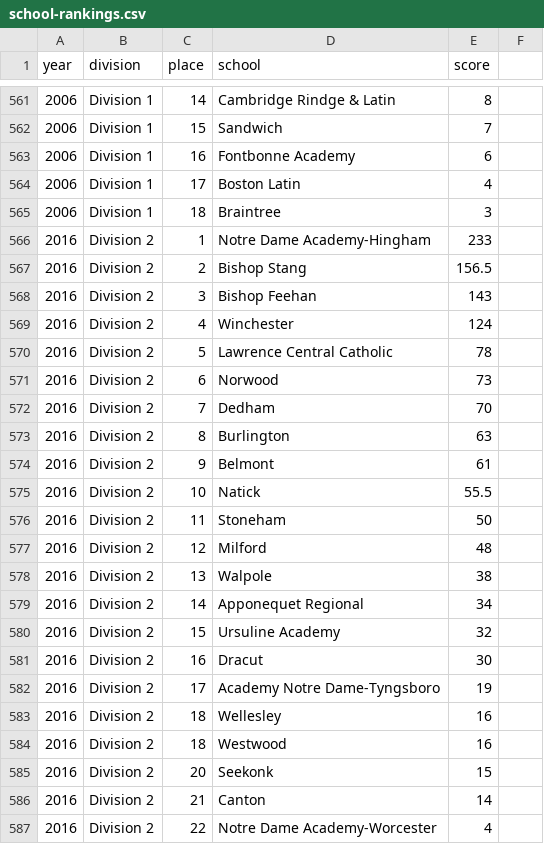
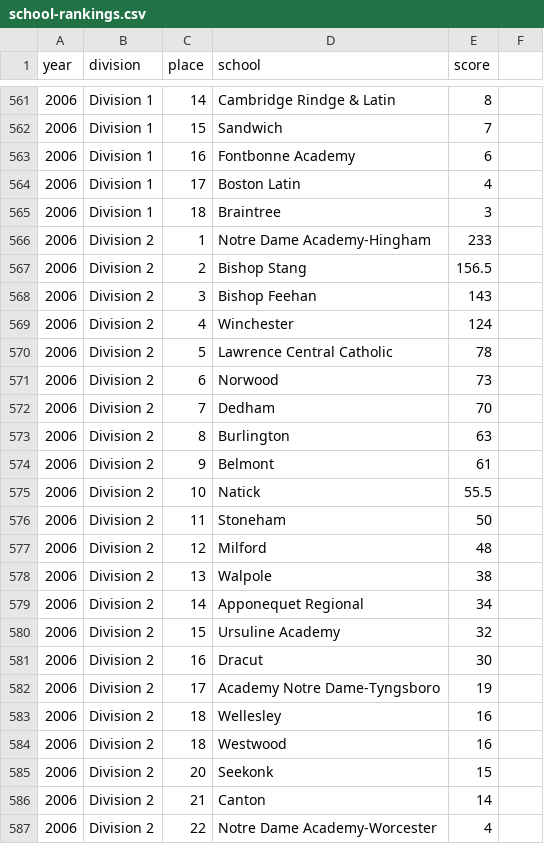
Before and after one commit to needhamswive/needhamswive.github.io, a CSV file: _data/high-school/archives/fall/girls/meet-results/championships/states/school-rankings.csv, drawn as a sheet; only a part is shown, gaps mark what is left out.

Commit message:
Archive data from meetresults.com

```diff
--- a/_data/high-school/archives/fall/girls/meet-results/championships/states/school-rankings.csv
+++ b/_data/high-school/archives/fall/girls/meet-results/championships/states/school-rankings.csv
@@ -565,23 +565,23 @@ year,division,place,school,score
 2006,Division 1,18,Braintree,3
-2016,Division 2,1,Notre Dame Academy-Hingham,233
-2016,Division 2,2,Bishop Stang,156.5
-2016,Division 2,3,Bishop Feehan,143
-2016,Division 2,4,Winchester,124
-2016,Division 2,5,Lawrence Central Catholic,78
-2016,Division 2,6,Norwood,73
-2016,Division 2,7,Dedham,70
-2016,Division 2,8,Burlington,63
-2016,Division 2,9,Belmont,61
-2016,Division 2,10,Natick,55.5
-2016,Division 2,11,Stoneham,50
-2016,Division 2,12,Milford,48
-2016,Division 2,13,Walpole,38
-2016,Division 2,14,Apponequet Regional,34
-2016,Division 2,15,Ursuline Academy,32
-2016,Division 2,16,Dracut,30
-2016,Division 2,17,Academy Notre Dame-Tyngsboro,19
-2016,Division 2,18,Wellesley,16
-2016,Division 2,18,Westwood,16
-2016,Division 2,20,Seekonk,15
-2016,Division 2,21,Canton,14
-2016,Division 2,22,Notre Dame Academy-Worcester,4
+2006,Division 2,1,Notre Dame Academy-Hingham,233
+2006,Division 2,2,Bishop Stang,156.5
+2006,Division 2,3,Bishop Feehan,143
+2006,Division 2,4,Winchester,124
+2006,Division 2,5,Lawrence Central Catholic,78
+2006,Division 2,6,Norwood,73
+2006,Division 2,7,Dedham,70
+2006,Division 2,8,Burlington,63
+2006,Division 2,9,Belmont,61
+2006,Division 2,10,Natick,55.5
+2006,Division 2,11,Stoneham,50
+2006,Division 2,12,Milford,48
+2006,Division 2,13,Walpole,38
+2006,Division 2,14,Apponequet Regional,34
+2006,Division 2,15,Ursuline Academy,32
+2006,Division 2,16,Dracut,30
+2006,Division 2,17,Academy Notre Dame-Tyngsboro,19
+2006,Division 2,18,Wellesley,16
+2006,Division 2,18,Westwood,16
+2006,Division 2,20,Seekonk,15
+2006,Division 2,21,Canton,14
+2006,Division 2,22,Notre Dame Academy-Worcester,4
```
Also changed, not shown: 12 other files.
